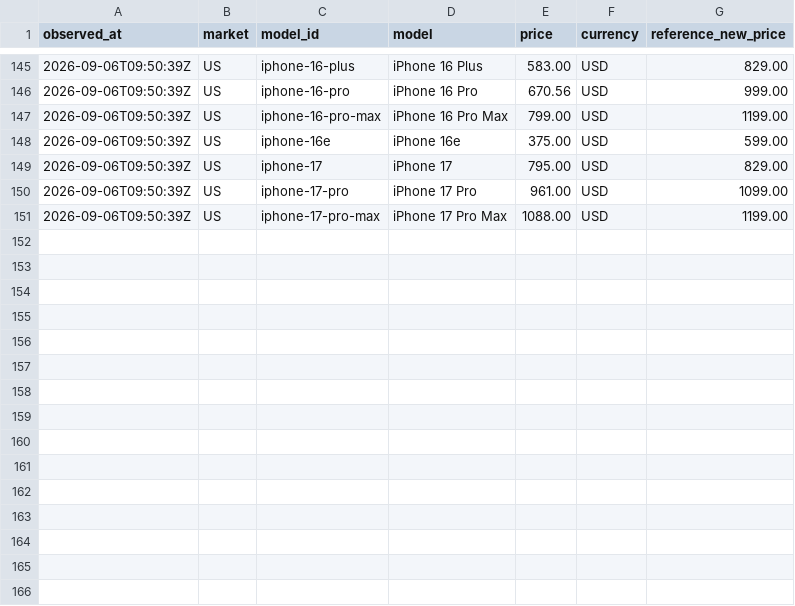
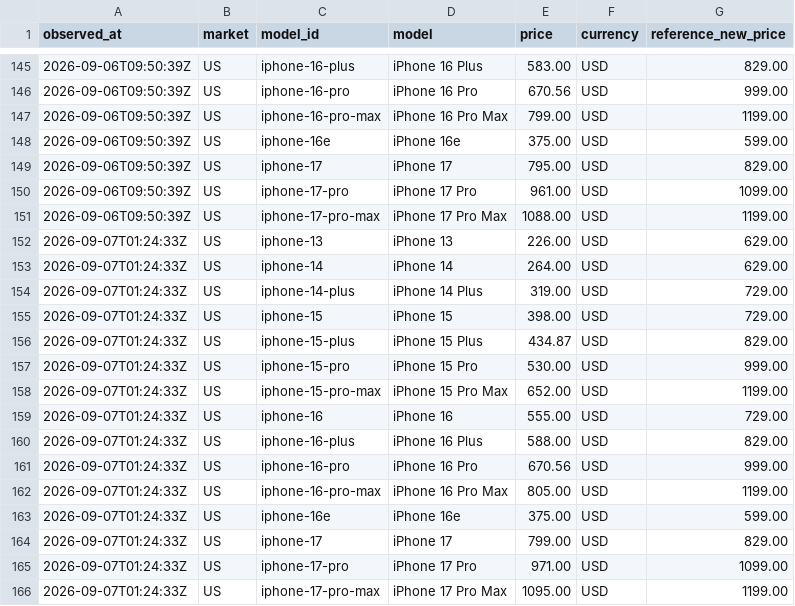
Before and after one commit to MarcoREGAD/priceradar-dataset, a CSV file: data/us/2026-09.csv, drawn as a sheet; only a part is shown, gaps mark what is left out.

Commit message:
data: update observations (1620 total)

```diff
--- a/data/us/2026-09.csv
+++ b/data/us/2026-09.csv
@@ -151 +151,16 @@ observed_at,market,model_id,model,price,currency,reference_new_price
 2026-09-06T09:50:39Z,US,iphone-17-pro-max,iPhone 17 Pro Max,1088.00,USD,1199.00
+2026-09-07T01:24:33Z,US,iphone-13,iPhone 13,226.00,USD,629.00
+2026-09-07T01:24:33Z,US,iphone-14,iPhone 14,264.00,USD,629.00
+2026-09-07T01:24:33Z,US,iphone-14-plus,iPhone 14 Plus,319.00,USD,729.00
+2026-09-07T01:24:33Z,US,iphone-15,iPhone 15,398.00,USD,729.00
+2026-09-07T01:24:33Z,US,iphone-15-plus,iPhone 15 Plus,434.87,USD,829.00
+2026-09-07T01:24:33Z,US,iphone-15-pro,iPhone 15 Pro,530.00,USD,999.00
+2026-09-07T01:24:33Z,US,iphone-15-pro-max,iPhone 15 Pro Max,652.00,USD,1199.00
+2026-09-07T01:24:33Z,US,iphone-16,iPhone 16,555.00,USD,729.00
+2026-09-07T01:24:33Z,US,iphone-16-plus,iPhone 16 Plus,588.00,USD,829.00
+2026-09-07T01:24:33Z,US,iphone-16-pro,iPhone 16 Pro,670.56,USD,999.00
+2026-09-07T01:24:33Z,US,iphone-16-pro-max,iPhone 16 Pro Max,805.00,USD,1199.00
+2026-09-07T01:24:33Z,US,iphone-16e,iPhone 16e,375.00,USD,599.00
+2026-09-07T01:24:33Z,US,iphone-17,iPhone 17,799.00,USD,829.00
+2026-09-07T01:24:33Z,US,iphone-17-pro,iPhone 17 Pro,971.00,USD,1099.00
+2026-09-07T01:24:33Z,US,iphone-17-pro-max,iPhone 17 Pro Max,1095.00,USD,1199.00
```
Also changed, not shown: latest.csv, 2 other files.
